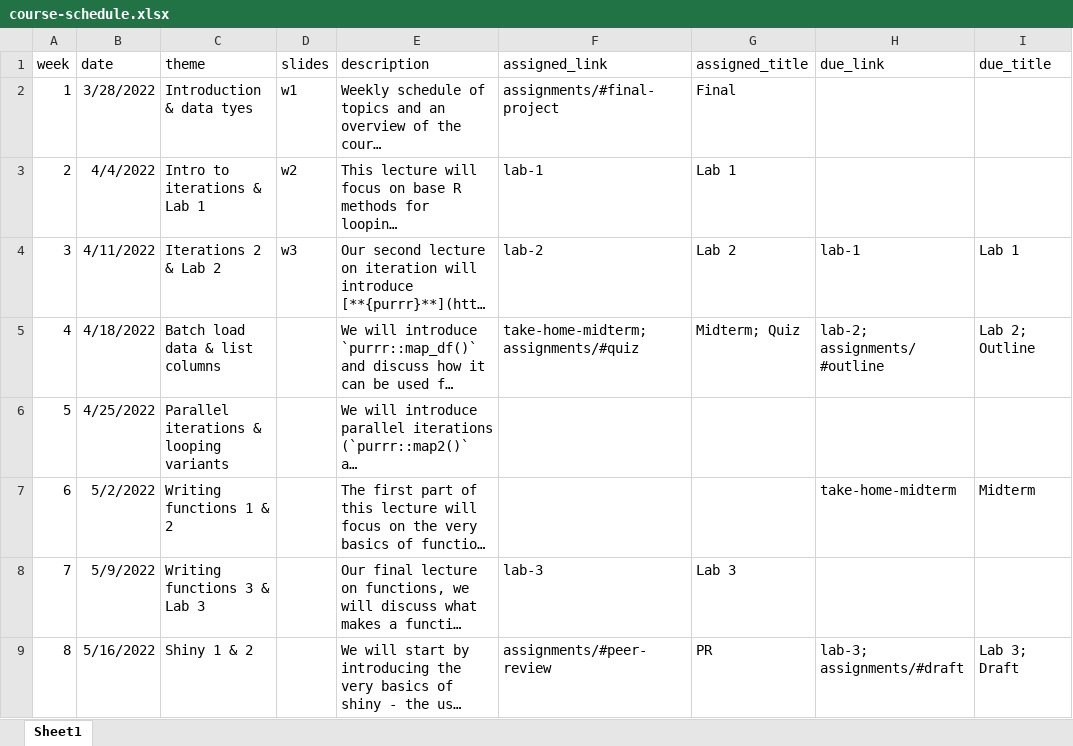
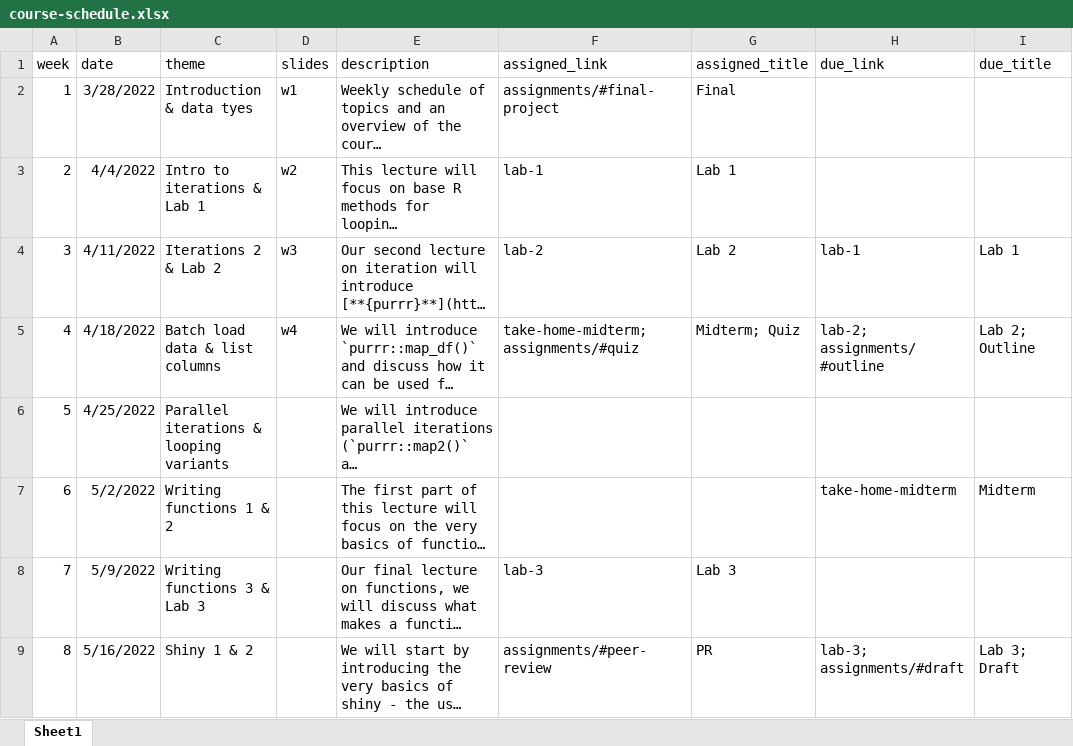
Before and after one commit to uo-datasci-specialization/c3-fp-2022, an Excel workbook: website-data/course-schedule.xlsx, sheet Sheet1, drawn as a sheet; only a part is shown; long unchanged cells end in …; values as stored, in another font and other column widths than the file's, no borders; the diff names each change by its address in the sheet, - before the commit and + after, or states it on an @@ line.

Commit message:
post w4 slides

```diff
--- a/website-data/course-schedule.xlsx (sheet Sheet1)
+++ b/website-data/course-schedule.xlsx (sheet Sheet1)
-D5 (slides): (empty)
+D5 (slides): w4
```
Also changed, not shown: 8 other files.
